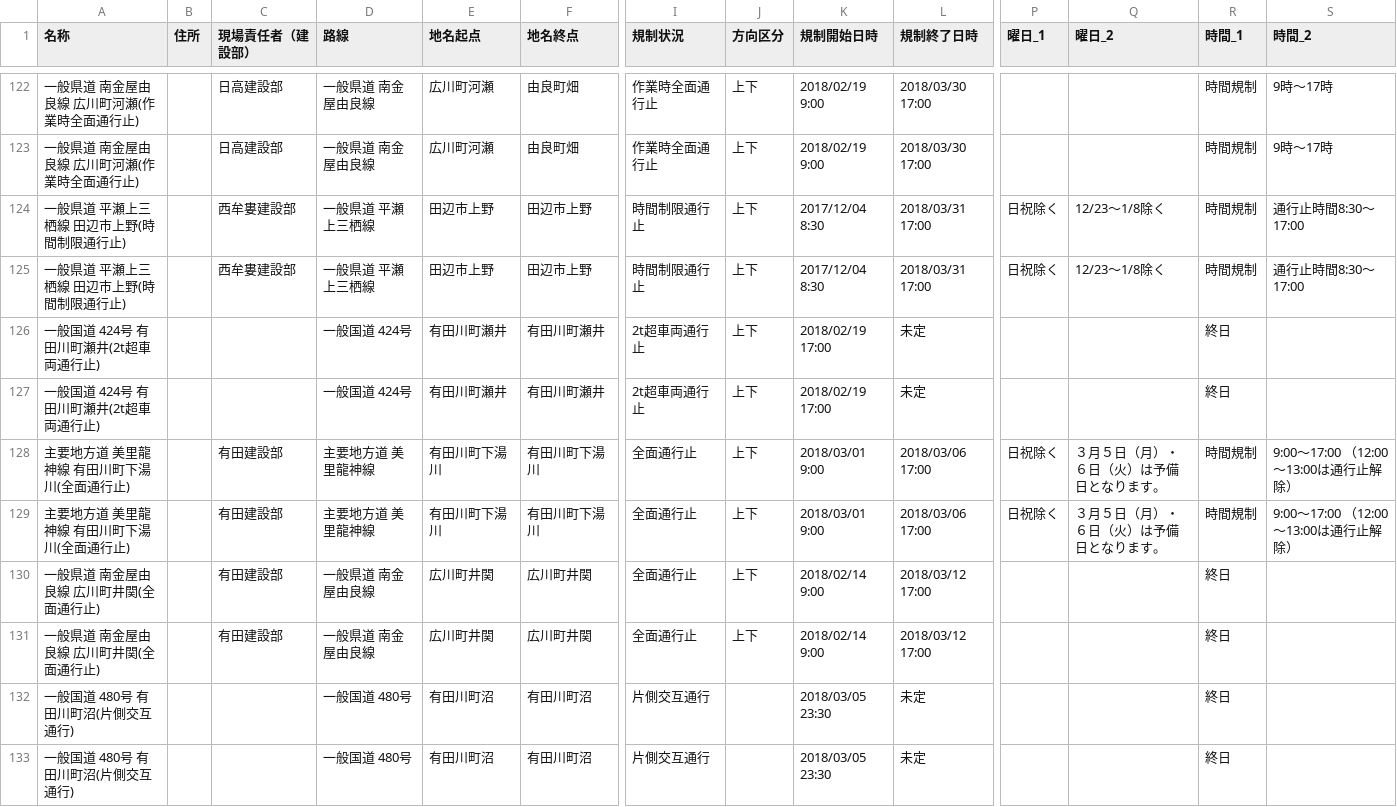
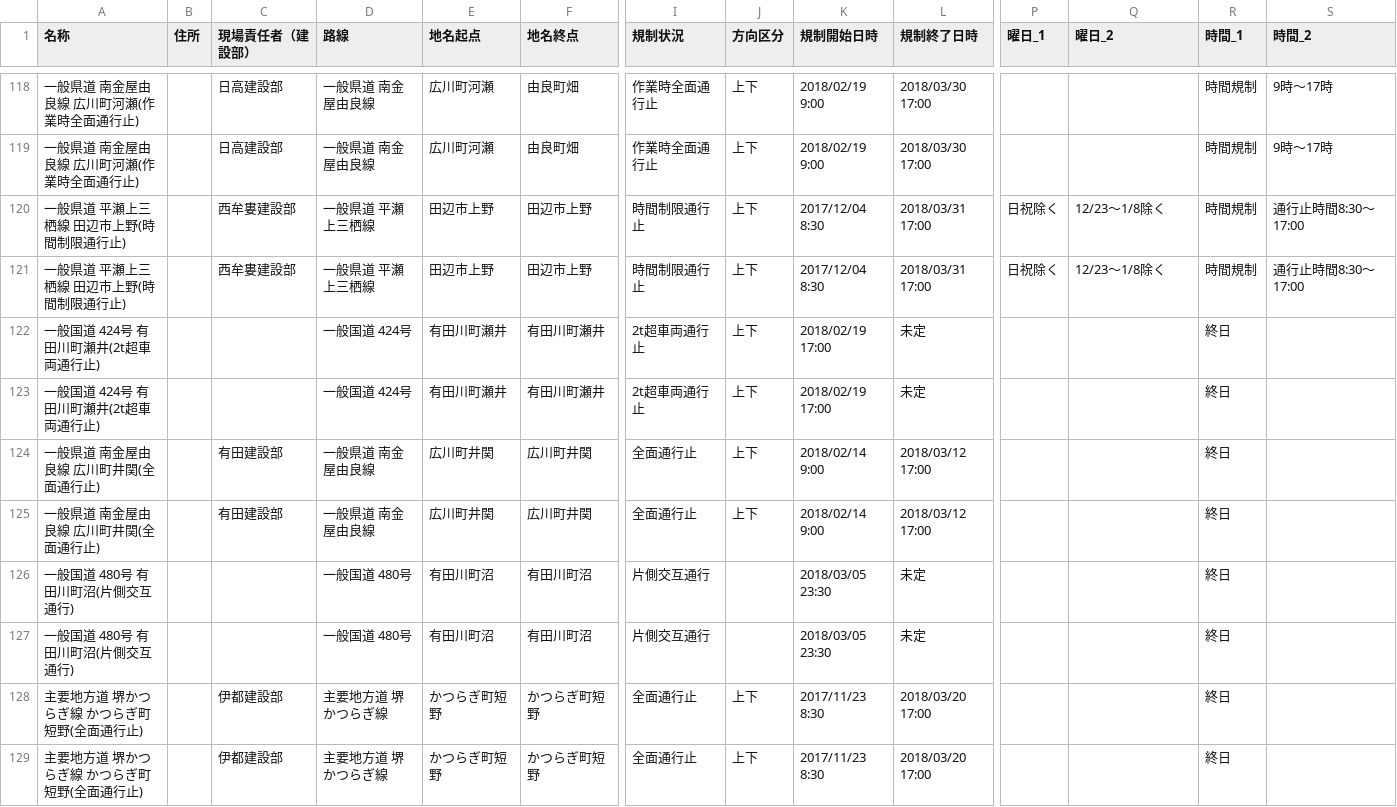
Before and after one commit to wakayama-pref-org/Road-regulation-information, a CSV file: CSV/Road-regulation-information.csv, drawn as a sheet; only a part is shown, gaps mark what is left out; the shorter side is filled out with more unchanged rows; rows hold the shown columns only; the diff covers the shown part only; the diff names each change by its address in the sheet, - before the commit and + after, or states it on an @@ line.

```diff
--- a/CSV/Road-regulation-information.csv
+++ b/CSV/Road-regulation-information.csv
-row 128: 主要地方道 美里龍神線 有田川町下湯川(全面通行止) |  | 有田建設部 | 主要地方道 美里龍神線 | 有田川町下湯川 | 有田川町下湯川 | 全面通行止 | 上下 | 2018/03/01 9:00 | 2018/03/06 17:00 | 日祝除く | ３月５日（月）・６日（火）は予備日となります。 | 時間規制 | 9:00～17:00 （12:00～13:00は通行止解除）
-row 129: 主要地方道 美里龍神線 有田川町下湯川(全面通行止) |  | 有田建設部 | 主要地方道 美里龍神線 | 有田川町下湯川 | 有田川町下湯川 | 全面通行止 | 上下 | 2018/03/01 9:00 | 2018/03/06 17:00 | 日祝除く | ３月５日（月）・６日（火）は予備日となります。 | 時間規制 | 9:00～17:00 （12:00～13:00は通行止解除）
```
Also changed, not shown: 6 removed rows elsewhere in this file, 3 other files.
